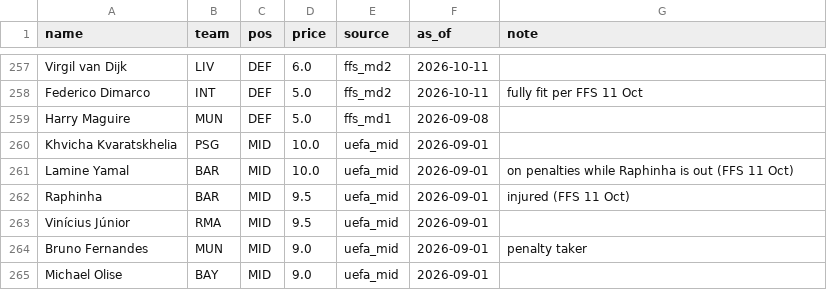
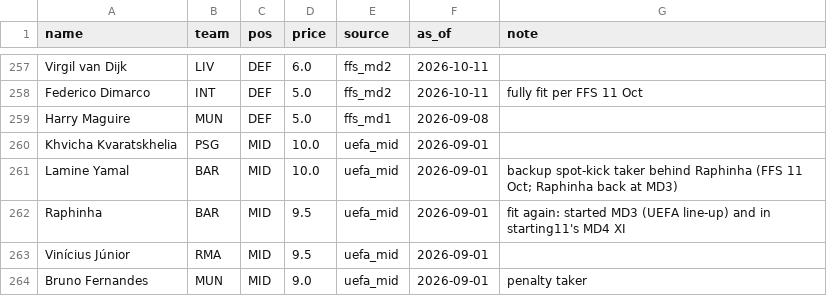
Before and after one commit to JustASudoNooB/ucl_fantasy_model, a CSV file: data/seed/players_2026_27.csv, drawn as a sheet; only a part is shown, gaps mark what is left out; the shorter side is filled out with more unchanged rows.

```diff
--- a/data/seed/players_2026_27.csv
+++ b/data/seed/players_2026_27.csv
@@ -260,4 +260,4 @@ Harry Maguire,MUN,DEF,5.0,ffs_md1,2026-09-08,
 Khvicha Kvaratskhelia,PSG,MID,10.0,uefa_mid,2026-09-01,
-Lamine Yamal,BAR,MID,10.0,uefa_mid,2026-09-01,on penalties while Raphinha is out (FFS 11 Oct)
-Raphinha,BAR,MID,9.5,uefa_mid,2026-09-01,injured (FFS 11 Oct)
+Lamine Yamal,BAR,MID,10.0,uefa_mid,2026-09-01,backup spot-kick taker behind Raphinha (FFS 11 Oct; Raphinha back at MD3)
+Raphinha,BAR,MID,9.5,uefa_mid,2026-09-01,fit again: started MD3 (UEFA line-up) and in starting11's MD4 XI
 Vinícius Júnior,RMA,MID,9.5,uefa_mid,2026-09-01,
```
